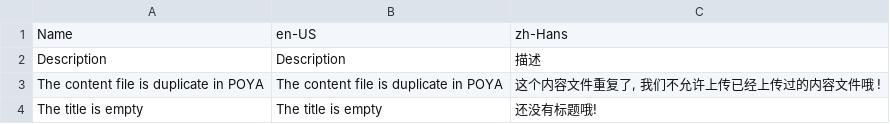
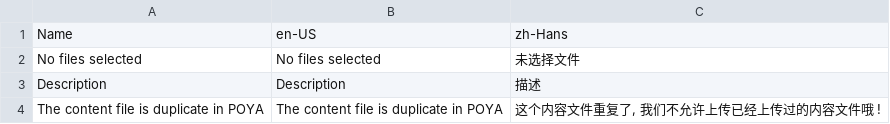
Before and after one commit to larryw3i/POYA, a CSV file: POYA/Resources/Program.csv, drawn as a sheet; only a part is shown; the shorter side is filled out with more unchanged rows; the diff names each change by its address in the sheet, - before the commit and + after, or states it on an @@ line.

```diff
--- a/POYA/Resources/Program.csv
+++ b/POYA/Resources/Program.csv
+row 2: No files selected | No files selected | 未选择文件
```
Also changed, not shown: 5 other files.
